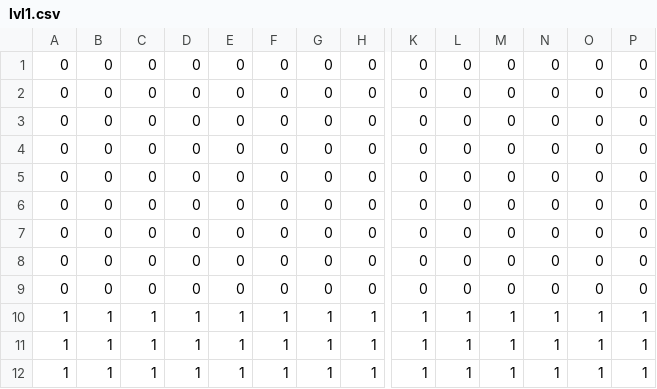
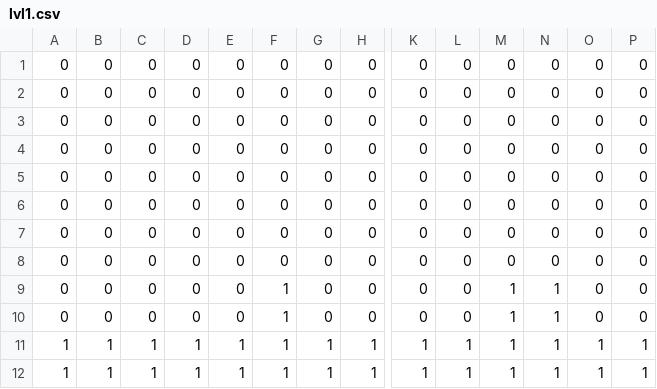
Before and after one commit to TemplarDon/MobileAsn1, a CSV file: app/src/main/res/raw/lvl1.csv, drawn as a sheet; only a part is shown, gaps mark what is left out; removed rows and columns are numbered as before the commit, all else as after; rows hold the shown columns only; the diff names each change by its address in the sheet, - before the commit and + after, or states it on an @@ line.

```diff
--- a/app/src/main/res/raw/lvl1.csv
+++ b/app/src/main/res/raw/lvl1.csv
-F9: 0
+F9: 1
-M9: 0
+M9: 1
-N9: 0
+N9: 1
-row 10: 1 | 1 | 1 | 1 | 1 | 1 | 1 | 1 | 1 | 1 | 1 | 1 | 1 | 1
+row 10: 0 | 0 | 0 | 0 | 0 | 1 | 0 | 0 | 0 | 0 | 1 | 1 | 0 | 0
```
Also changed, not shown: 5 other files.
